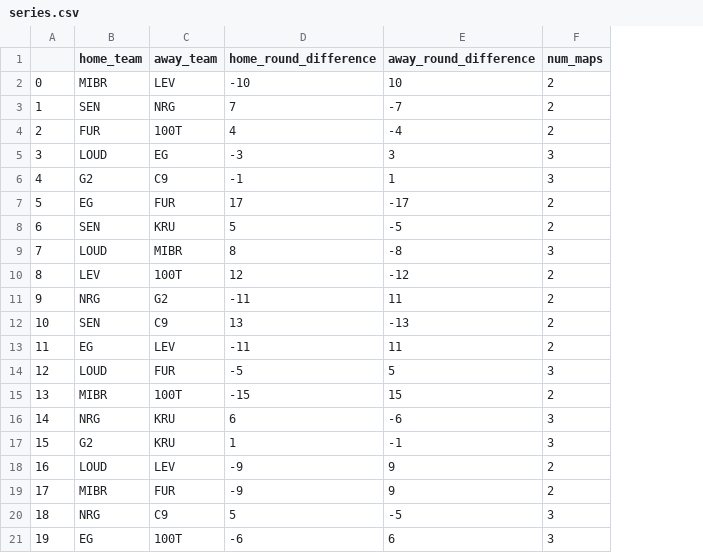
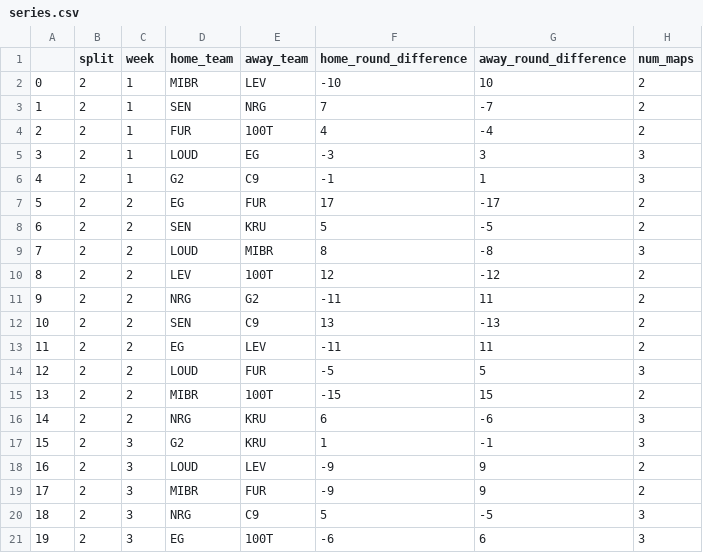
Before and after one commit to bmcnamee96/Fantasy-Val, a CSV file: Data/import_tables/series.csv, drawn as a sheet; the diff names each change by its address in the sheet, - before the commit and + after, or states it on an @@ line.

Commit message:
added split and week to series table

```diff
--- a/Data/import_tables/series.csv
+++ b/Data/import_tables/series.csv
+column B (split), rows 2-21: all 2
+column C (week), rows 2-21: 1 | 1 | 1 | 1 | 1 | 2 | 2 | 2 | 2 | 2 | 2 | 2 | 2 | 2 | 2 | 3 | 3 | 3 | 3 | 3
```
Also changed, not shown: 1 other file.
